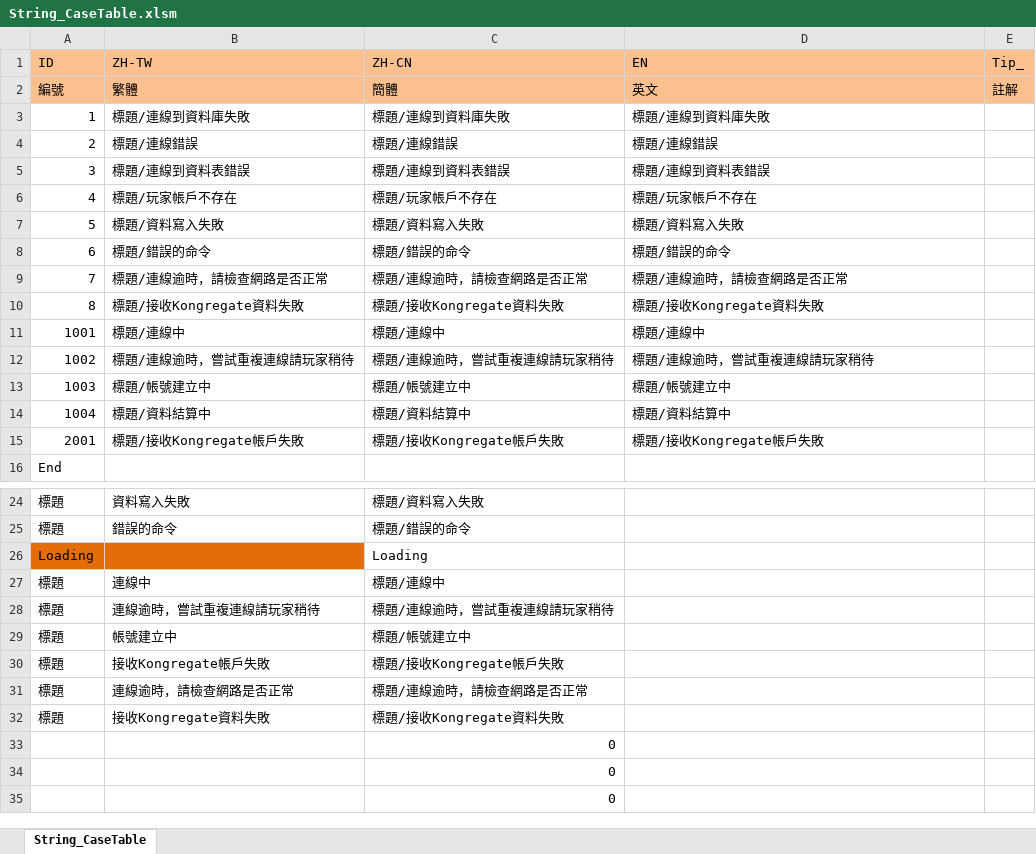
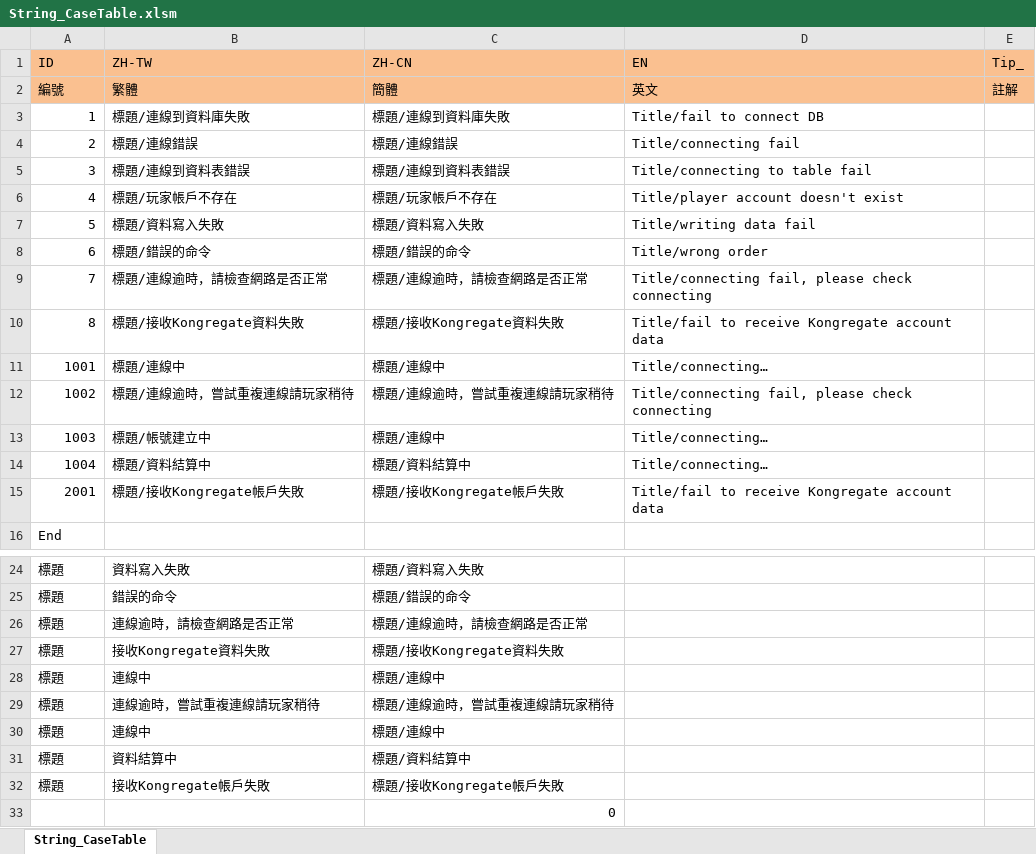
Before and after one commit to scozirge/30sHero, an Excel workbook: 30SecHero/Designer/String_CaseTable.xlsm, sheet String_CaseTable, drawn as a sheet; only a part is shown, gaps mark what is left out; the shorter side is filled out with more unchanged rows; values as stored, in another font and other column widths than the file's, no borders; removed rows and columns are numbered as before the commit, all else as after; the diff names each change by its address in the sheet, - before the commit and + after, or states it on an @@ line.

```diff
--- a/30SecHero/Designer/String_CaseTable.xlsm (sheet String_CaseTable)
+++ b/30SecHero/Designer/String_CaseTable.xlsm (sheet String_CaseTable)
-D3 (EN): 標題/連線到資料庫失敗
+D3 (EN): Title/fail to connect DB
-D4 (EN): 標題/連線錯誤
+D4 (EN): Title/connecting fail
-D5 (EN): 標題/連線到資料表錯誤
+D5 (EN): Title/connecting to table fail
-D6 (EN): 標題/玩家帳戶不存在
+D6 (EN): Title/player account doesn't exist
-D7 (EN): 標題/資料寫入失敗
+D7 (EN): Title/writing data fail
-D8 (EN): 標題/錯誤的命令
+D8 (EN): Title/wrong order
-D9 (EN): 標題/連線逾時，請檢查網路是否正常
+D9 (EN): Title/connecting fail, please check connecting
-D10 (EN): 標題/接收Kongregate資料失敗
+D10 (EN): Title/fail to receive Kongregate account data
-D11 (EN): 標題/連線中
+D11 (EN): Title/connecting…
-D12 (EN): 標題/連線逾時，嘗試重複連線請玩家稍待
+D12 (EN): Title/connecting fail, please check connecting
-C13 (ZH-CN): 標題/帳號建立中
+C13 (ZH-CN): 標題/連線中
-D13 (EN): 標題/帳號建立中
+D13 (EN): Title/connecting…
-D14 (EN): 標題/資料結算中
+D14 (EN): Title/connecting…
-D15 (EN): 標題/接收Kongregate帳戶失敗
+D15 (EN): Title/fail to receive Kongregate account data
-row 26: Loading |  | Loading
@@ row 31 moved to row 26: 標題 @@
@@ row 32 moved to row 27: 標題 @@
-row 29: 標題 | 帳號建立中 | 標題/帳號建立中
+row 30: 標題 | 連線中 | 標題/連線中
+row 31: 標題 | 資料結算中 | 標題/資料結算中
```
Also changed, not shown: formulas that keep their value, 30SecHero/Designer/CaseTable.xlsm, 6 other files.
